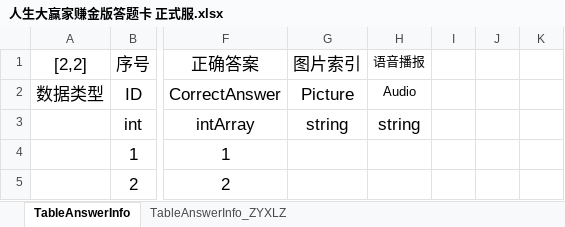
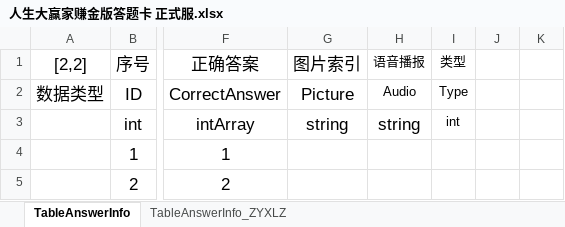
Before and after one commit to Shyf258/AnswerGame, an Excel workbook: Client/Table/Level/人生大赢家赚金版答题卡 正式服.xlsx, sheet TableAnswerInfo, drawn as a sheet; only a part is shown, gaps mark what is left out; values as stored, in another font and other column widths than the file's, no borders; the diff names each change by its address in the sheet, - before the commit and + after, or states it on an @@ line.

```diff
--- a/Client/Table/Level/人生大赢家赚金版答题卡 正式服.xlsx (sheet TableAnswerInfo)
+++ b/Client/Table/Level/人生大赢家赚金版答题卡 正式服.xlsx (sheet TableAnswerInfo)
-I1: (empty)
+I1: 类型
-I2 (类型): (empty)
+I2 (类型): Type
-I3 (类型): (empty)
+I3 (类型): int
```
Also changed, not shown: sheet TableAnswerInfo_ZYXLZ, Client/Table/Level/视频答题题库.xlsx, 10 other files.
